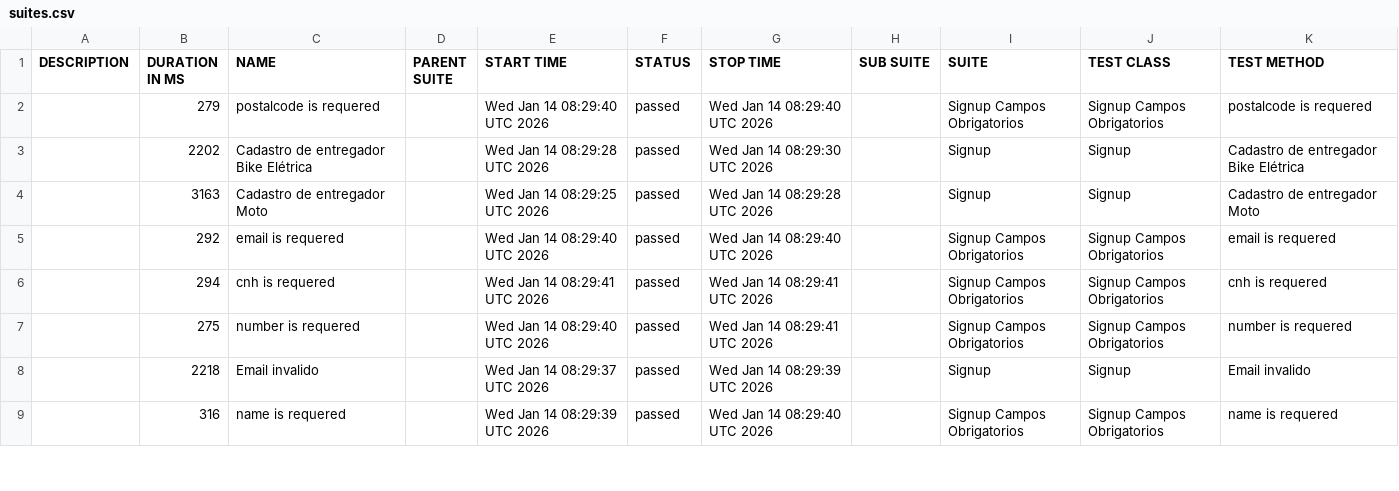
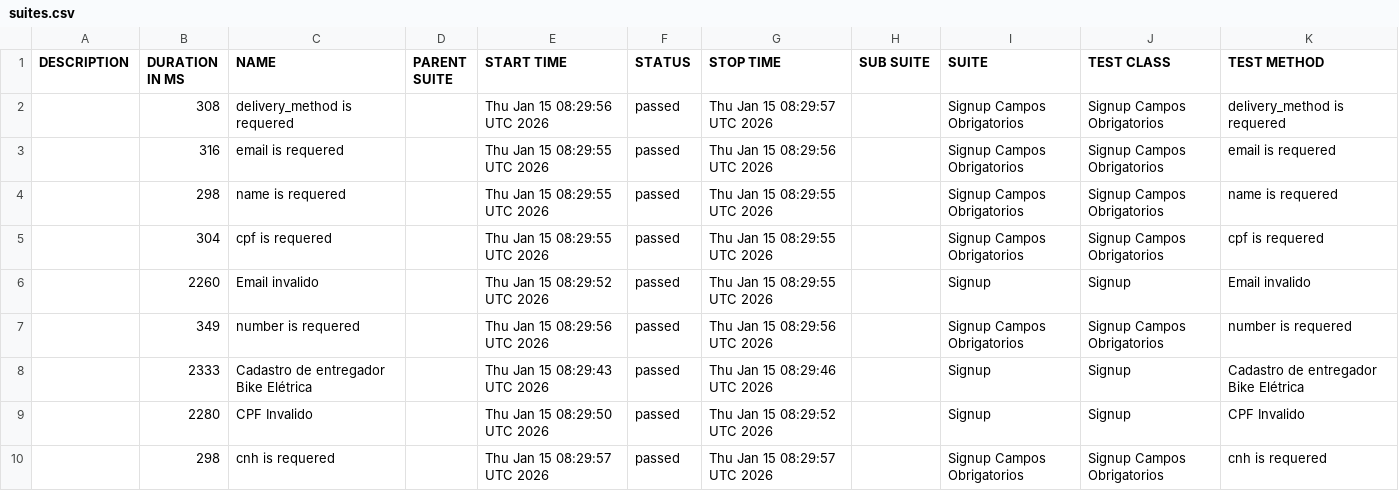
Before and after one commit to diegobbarbosa09/buger-eats-cypress, a CSV file: data/suites.csv, drawn as a sheet; only a part is shown; the diff covers the shown part only.

```diff
--- a/data/suites.csv
+++ b/data/suites.csv
@@ -1,9 +1,10 @@
 "DESCRIPTION","DURATION IN MS","NAME","PARENT SUITE","START TIME","STATUS","STOP TIME","SUB SUITE","SUITE","TEST CLASS","TEST METHOD"
-"","279","postalcode is requered","","Wed Jan 14 08:29:40 UTC 2026","passed","Wed Jan 14 08:29:40 UTC 2026","","Signup Campos Obrigatorios","Signup Campos Obrigatorios","postalcode is requered"
-"","2202","Cadastro de entregador Bike Elétrica","","Wed Jan 14 08:29:28 UTC 2026","passed","Wed Jan 14 08:29:30 UTC 2026","","Signup","Signup","Cadastro de entregador Bike Elétrica"
-"","3163","Cadastro de entregador Moto","","Wed Jan 14 08:29:25 UTC 2026","passed","Wed Jan 14 08:29:28 UTC 2026","","Signup","Signup","Cadastro de entregador Moto"
-"","292","email is requered","","Wed Jan 14 08:29:40 UTC 2026","passed","Wed Jan 14 08:29:40 UTC 2026","","Signup Campos Obrigatorios","Signup Campos Obrigatorios","email is requered"
-"","294","cnh is requered","","Wed Jan 14 08:29:41 UTC 2026","passed","Wed Jan 14 08:29:41 UTC 2026","","Signup Campos Obrigatorios","Signup Campos Obrigatorios","cnh is requered"
-"","275","number is requered","","Wed Jan 14 08:29:40 UTC 2026","passed","Wed Jan 14 08:29:41 UTC 2026","","Signup Campos Obrigatorios","Signup Campos Obrigatorios","number is requered"
-"","2218","Email invalido","","Wed Jan 14 08:29:37 UTC 2026","passed","Wed Jan 14 08:29:39 UTC 2026","","Signup","Signup","Email invalido"
-"","316","name is requered","","Wed Jan 14 08:29:39 UTC 2026","passed","Wed Jan 14 08:29:40 UTC 2026","","Signup Campos Obrigatorios","Signup Campos Obrigatorios","name is requered"
+"","308","delivery_method is requered","","Thu Jan 15 08:29:56 UTC 2026","passed","Thu Jan 15 08:29:57 UTC 2026","","Signup Campos Obrigatorios","Signup Campos Obrigatorios","delivery_method is requered"
+"","316","email is requered","","Thu Jan 15 08:29:55 UTC 2026","passed","Thu Jan 15 08:29:56 UTC 2026","","Signup Campos Obrigatorios","Signup Campos Obrigatorios","email is requered"
+"","298","name is requered","","Thu Jan 15 08:29:55 UTC 2026","passed","Thu Jan 15 08:29:55 UTC 2026","","Signup Campos Obrigatorios","Signup Campos Obrigatorios","name is requered"
+"","304","cpf is requered","","Thu Jan 15 08:29:55 UTC 2026","passed","Thu Jan 15 08:29:55 UTC 2026","","Signup Campos Obrigatorios","Signup Campos Obrigatorios","cpf is requered"
+"","2260","Email invalido","","Thu Jan 15 08:29:52 UTC 2026","passed","Thu Jan 15 08:29:55 UTC 2026","","Signup","Signup","Email invalido"
+"","349","number is requered","","Thu Jan 15 08:29:56 UTC 2026","passed","Thu Jan 15 08:29:56 UTC 2026","","Signup Campos Obrigatorios","Signup Campos Obrigatorios","number is requered"
+"","2333","Cadastro de entregador Bike Elétrica","","Thu Jan 15 08:29:43 UTC 2026","passed","Thu Jan 15 08:29:46 UTC 2026","","Signup","Signup","Cadastro de entregador Bike Elétrica"
+"","2280","CPF Invalido","","Thu Jan 15 08:29:50 UTC 2026","passed","Thu Jan 15 08:29:52 UTC 2026","","Signup","Signup","CPF Invalido"
+"","298","cnh is requered","","Thu Jan 15 08:29:57 UTC 2026","passed","Thu Jan 15 08:29:57 UTC 2026","","Signup Campos Obrigatorios","Signup Campos Obrigatorios","cnh is requered"
```
Also changed, not shown: 2 added rows, 3 removed rows and 6 edited cells elsewhere in this file, 40 other files.
